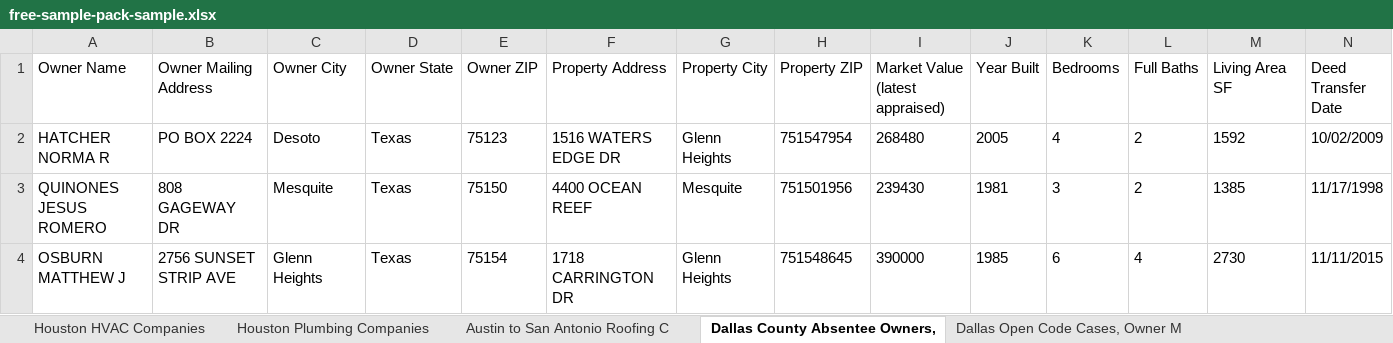
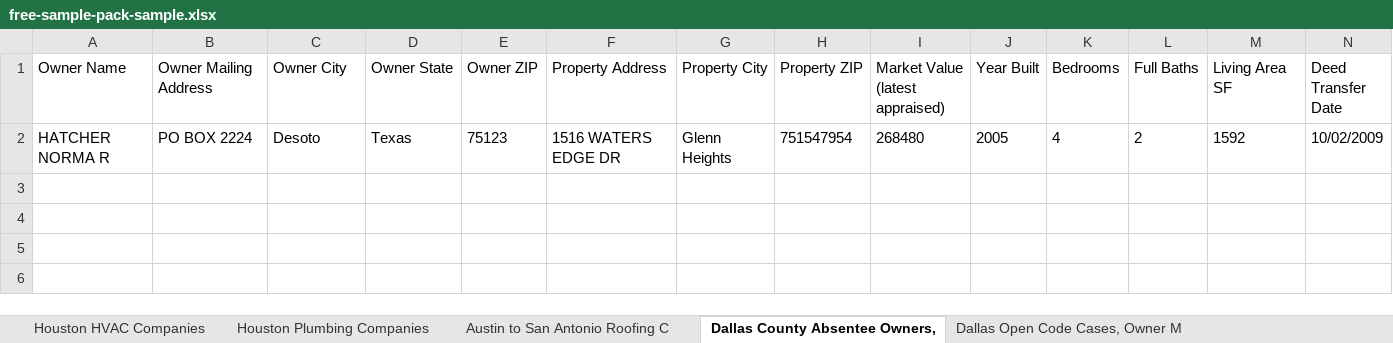
Before and after one commit to mwcchance-svg/parcelready-site, an Excel workbook: delivery/samples/free-sample-pack-sample.xlsx, sheet Dallas County Absentee Owners,, drawn as a sheet; only a part is shown; values as stored, in another font and other column widths than the file's, no borders; rows hold the shown columns only; the diff names each change by its address in the sheet, - before the commit and + after, or states it on an @@ line.

Commit message:
Sampler workbook rebuilt to the full catalog: 54 sheets, 100 rows (Bexar 3 and Kings 6 sheets added); builder count inheritance fixed to rstripped sheet-title keys

```diff
--- a/delivery/samples/free-sample-pack-sample.xlsx (sheet Dallas County Absentee Owners,)
+++ b/delivery/samples/free-sample-pack-sample.xlsx (sheet Dallas County Absentee Owners,)
-row 3: QUINONES JESUS ROMERO | 808 GAGEWAY DR | Mesquite | Texas | 75150 | 4400 OCEAN REEF | Mesquite | 751501956 | 239430 | 1981 | 3 | 2 | 1385 | 11/17/1998
-row 4: OSBURN MATTHEW J | 2756 SUNSET STRIP AVE | Glenn Heights | Texas | 75154 | 1718 CARRINGTON DR | Glenn Heights | 751548645 | 390000 | 1985 | 6 | 4 | 2730 | 11/11/2015
```
Also changed, not shown: sheet Dallas Open Code Cases, Owner M, sheet Austin to San Antonio Roofing C, sheet Houston Plumbing Companies, sheet Tarrant County Tax Delinquent P, sheet Tarrant County Absentee Owners,, sheet Houston HVAC Companies, 3 more sheets, other sheet tabs, 1 other file.
